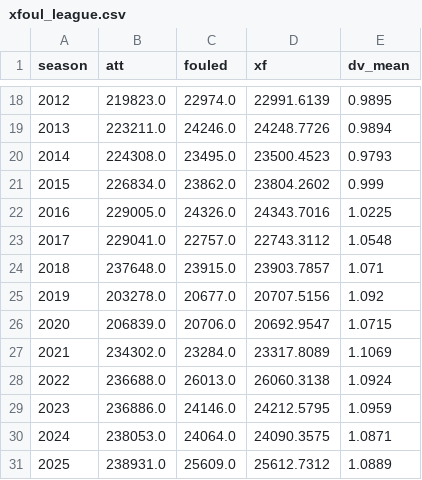
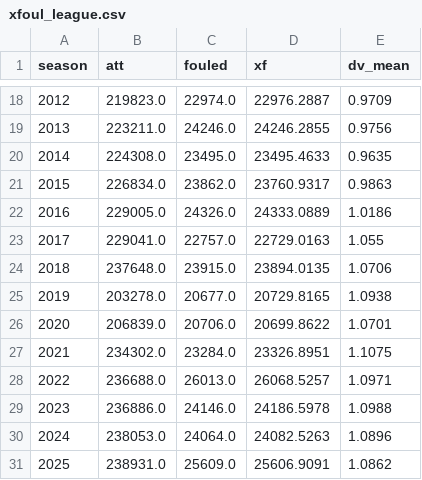
Before and after one commit to slisenberger/nba_data, a CSV file: ft_study/results/xfoul_league.csv, drawn as a sheet; only a part is shown, gaps mark what is left out; the diff covers the shown part only.

```diff
--- a/ft_study/results/xfoul_league.csv
+++ b/ft_study/results/xfoul_league.csv
@@ -18,14 +18,14 @@ season,att,fouled,xf,dv_mean
-2012,219823.0,22974.0,22991.6139,0.9895
-2013,223211.0,24246.0,24248.7726,0.9894
-2014,224308.0,23495.0,23500.4523,0.9793
-2015,226834.0,23862.0,23804.2602,0.999
-2016,229005.0,24326.0,24343.7016,1.0225
-2017,229041.0,22757.0,22743.3112,1.0548
-2018,237648.0,23915.0,23903.7857,1.071
-2019,203278.0,20677.0,20707.5156,1.092
-2020,206839.0,20706.0,20692.9547,1.0715
-2021,234302.0,23284.0,23317.8089,1.1069
-2022,236688.0,26013.0,26060.3138,1.0924
-2023,236886.0,24146.0,24212.5795,1.0959
-2024,238053.0,24064.0,24090.3575,1.0871
-2025,238931.0,25609.0,25612.7312,1.0889
+2012,219823.0,22974.0,22976.2887,0.9709
+2013,223211.0,24246.0,24246.2855,0.9756
+2014,224308.0,23495.0,23495.4633,0.9635
+2015,226834.0,23862.0,23760.9317,0.9863
+2016,229005.0,24326.0,24333.0889,1.0186
+2017,229041.0,22757.0,22729.0163,1.055
+2018,237648.0,23915.0,23894.0135,1.0706
+2019,203278.0,20677.0,20729.8165,1.0938
+2020,206839.0,20706.0,20699.8622,1.0701
+2021,234302.0,23284.0,23326.8951,1.1075
+2022,236688.0,26013.0,26068.5257,1.0971
+2023,236886.0,24146.0,24186.5978,1.0988
+2024,238053.0,24064.0,24082.5263,1.0896
+2025,238931.0,25609.0,25606.9091,1.0862
```
Also changed, not shown: 32 edited cells elsewhere in this file, ft_study/results/foul_epa_by_type.csv, ft_study/results/reaves_career.csv, 6 other files.
